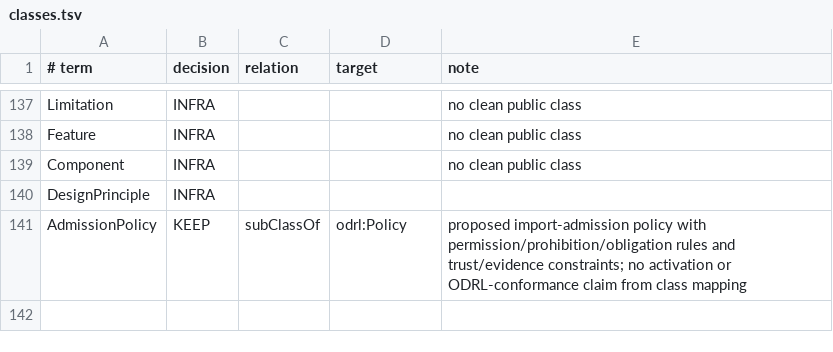
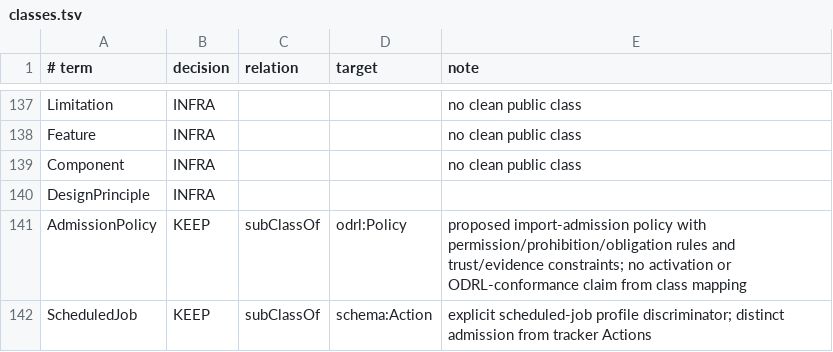
Before and after one commit to intigraph/quechua, a TSV file: trim/classes.tsv, drawn as a sheet; only a part is shown, gaps mark what is left out.

Commit message:
feat(profiles): explicit quechua:ScheduledJob marker for scheduled-job declarations (aegis-6vf.2) (#33)
* fix(profiles): distinguish explicitly declared scheduled job Actions

* fix(catalog): record scheduled job marker alignment

```diff
--- a/trim/classes.tsv
+++ b/trim/classes.tsv
@@ -141 +141,2 @@ DesignPrinciple	INFRA
 AdmissionPolicy	KEEP	subClassOf	odrl:Policy	proposed import-admission policy with permission/prohibition/obligation rules and trust/evidence constraints; no activation or ODRL-conformance claim from class mapping
+ScheduledJob	KEEP	subClassOf	schema:Action	explicit scheduled-job profile discriminator; distinct admission from tracker Actions
```
Also changed, not shown: 10 other files.
